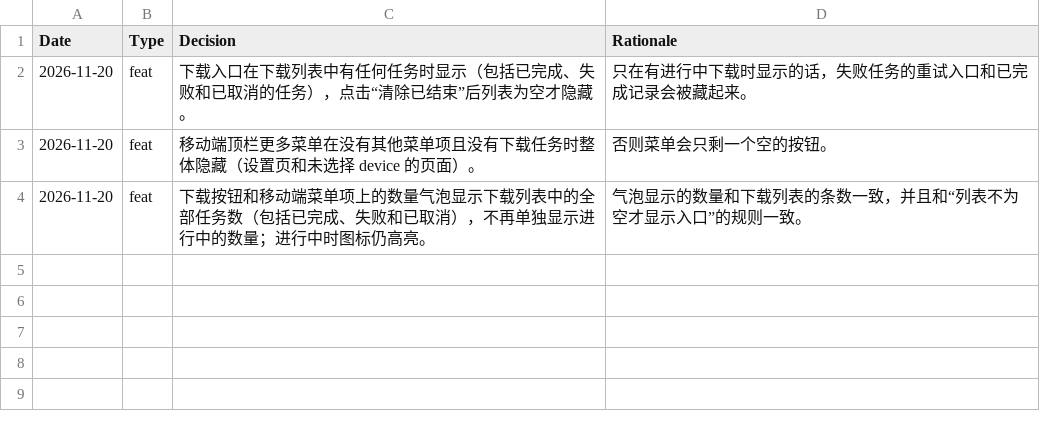
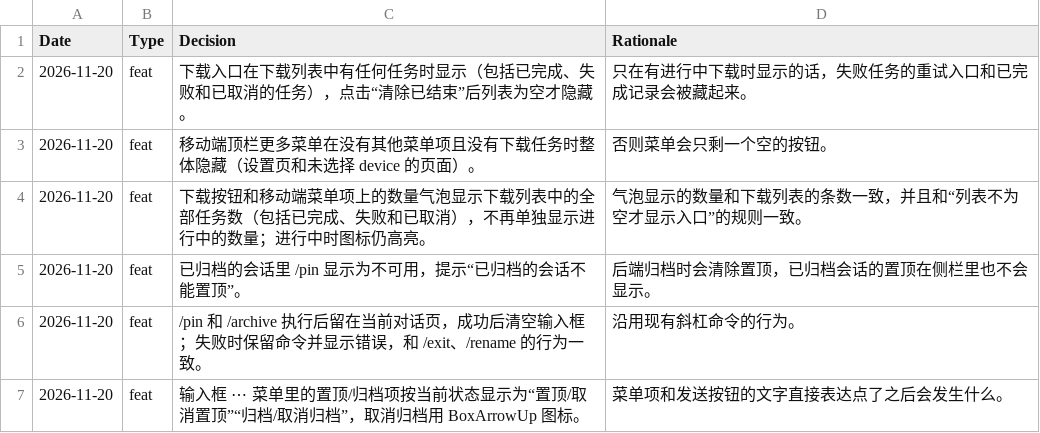
Before and after one commit to anthod0/pontia, a TSV file: docs/agents/decisions.tsv, drawn as a sheet; the diff names each change by its address in the sheet, - before the commit and + after, or states it on an @@ line.

Commit message:
feat(dashboard): pin and archive the current session from the chat composer

```diff
--- a/docs/agents/decisions.tsv
+++ b/docs/agents/decisions.tsv
+row 5: 2026-11-20 | feat | 已归档的会话里 /pin 显示为不可用，提示“已归档的会话不能置顶”。 | 后端归档时会清除置顶，已归档会话的置顶在侧栏里也不会显示。
+row 6: 2026-11-20 | feat | /pin 和 /archive 执行后留在当前对话页，成功后清空输入框；失败时保留命令并显示错误，和 /exit、/rename 的行为一致。 | 沿用现有斜杠命令的行为。
+row 7: 2026-11-20 | feat | 输入框 ⋯ 菜单里的置顶/归档项按当前状态显示为“置顶/取消置顶”“归档/取消归档”，取消归档用 BoxArrowUp 图标。 | 菜单项和发送按钮的文字直接表达点了之后会发生什么。
```
Also changed, not shown: 16 other files.
